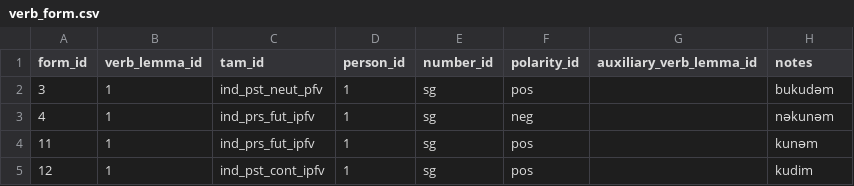
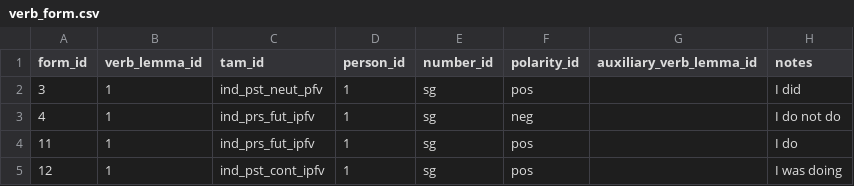
Before and after one commit to aeirya/gillex, a CSV file: data/raw/v2/verb/verb_form.csv, drawn as a sheet.

```diff
--- a/data/raw/v2/verb/verb_form.csv
+++ b/data/raw/v2/verb/verb_form.csv
@@ -1,5 +1,5 @@
 form_id,verb_lemma_id,tam_id,person_id,number_id,polarity_id,auxiliary_verb_lemma_id,notes
-3,1,ind_pst_neut_pfv,1,sg,pos,,bukudəm
-4,1,ind_prs_fut_ipfv,1,sg,neg,,nǝkunəm
-11,1,ind_prs_fut_ipfv,1,sg,pos,,kunəm
-12,1,ind_pst_cont_ipfv,1,sg,pos,,kudim
+3,1,ind_pst_neut_pfv,1,sg,pos,,I did
+4,1,ind_prs_fut_ipfv,1,sg,neg,,I do not do
+11,1,ind_prs_fut_ipfv,1,sg,pos,,I do
+12,1,ind_pst_cont_ipfv,1,sg,pos,,I was doing
```
Also changed, not shown: data/raw/v2/lexicon/dict_entry.csv, data/raw/v2/lexicon/form.csv, 29 other files.
